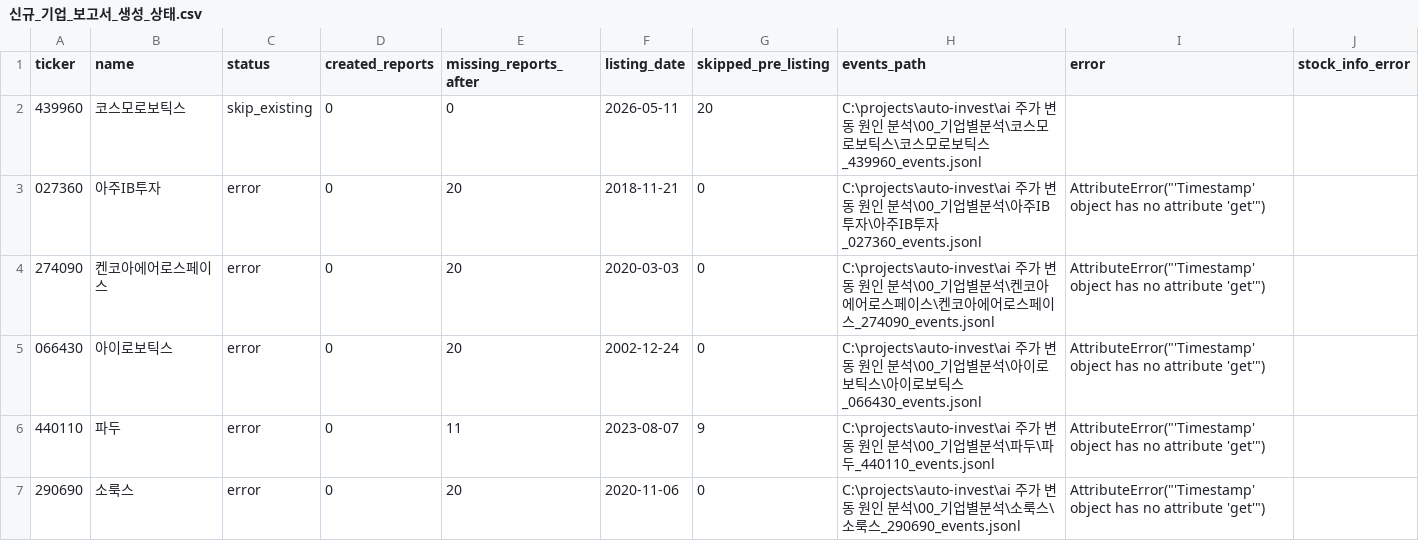
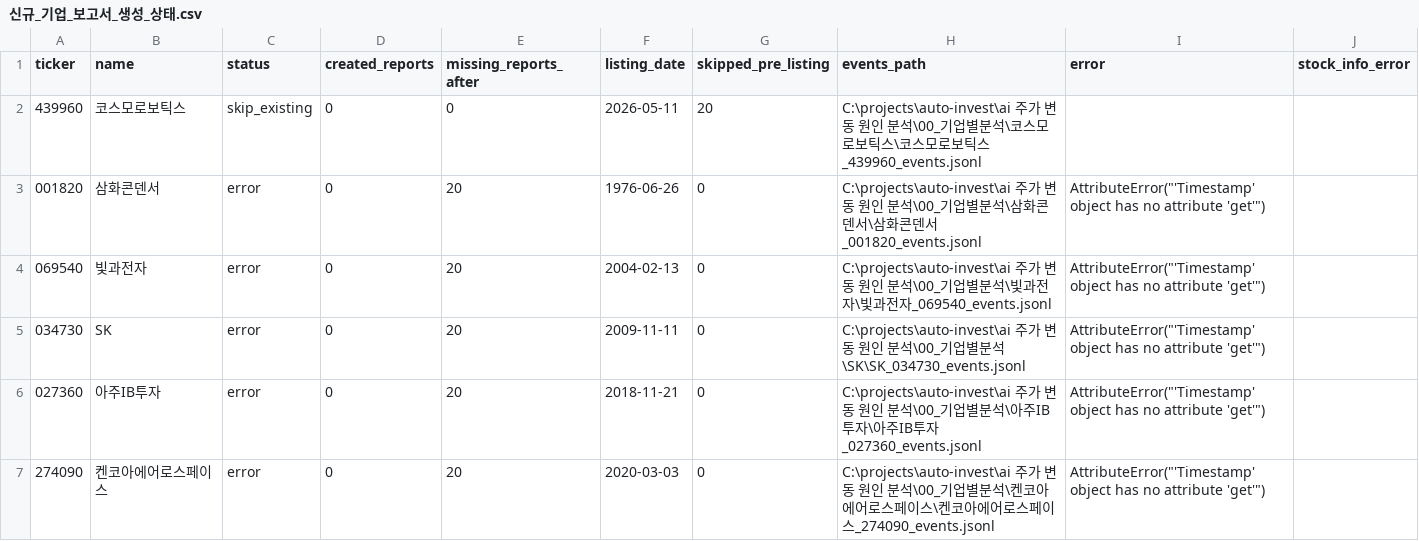
Before and after one commit to Lee-D-S/stock-signal-lab, a CSV file: ai 주가 변동 원인 분석/01_기획/신규_기업_보고서_생성_상태.csv, drawn as a sheet; only a part is shown; the shorter side is filled out with more unchanged rows.

Commit message:
Update new company report completion handling

```diff
--- a/ai 주가 변동 원인 분석/01_기획/신규_기업_보고서_생성_상태.csv
+++ b/ai 주가 변동 원인 분석/01_기획/신규_기업_보고서_생성_상태.csv
@@ -2,2 +2,5 @@
 439960,코스모로보틱스,skip_existing,0,0,2026-05-11,20,C:\projects\auto-invest\ai 주가 변동 원인 분석\00_기업별분석\코스모로보틱스\코스모로보틱스_439960_events.jsonl,,
+001820,삼화콘덴서,error,0,20,1976-06-26,0,C:\projects\auto-invest\ai 주가 변동 원인 분석\00_기업별분석\삼화콘덴서\삼화콘덴서_001820_events.jsonl,"AttributeError(""'Timestamp' object has no attribute 'get'"")",
+069540,빛과전자,error,0,20,2004-02-13,0,C:\projects\auto-invest\ai 주가 변동 원인 분석\00_기업별분석\빛과전자\빛과전자_069540_events.jsonl,"AttributeError(""'Timestamp' object has no attribute 'get'"")",
+034730,SK,error,0,20,2009-11-11,0,C:\projects\auto-invest\ai 주가 변동 원인 분석\00_기업별분석\SK\SK_034730_events.jsonl,"AttributeError(""'Timestamp' object has no attribute 'get'"")",
 027360,아주IB투자,error,0,20,2018-11-21,0,C:\projects\auto-invest\ai 주가 변동 원인 분석\00_기업별분석\아주IB투자\아주IB투자_027360_events.jsonl,"AttributeError(""'Timestamp' object has no attribute 'get'"")",
```
Also changed, not shown: 5 other files.
